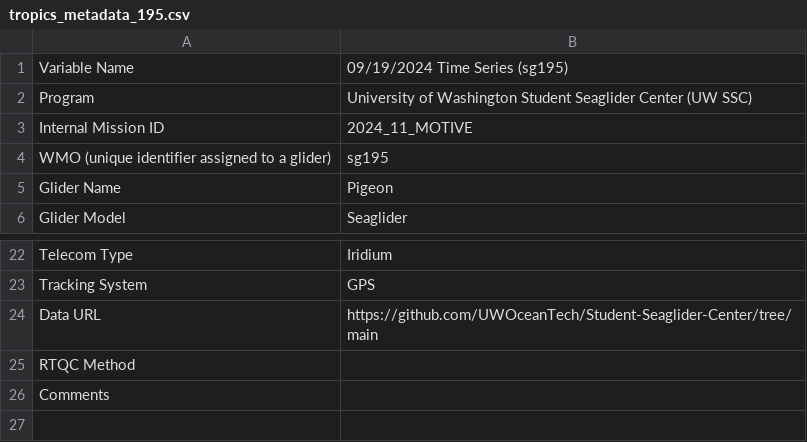
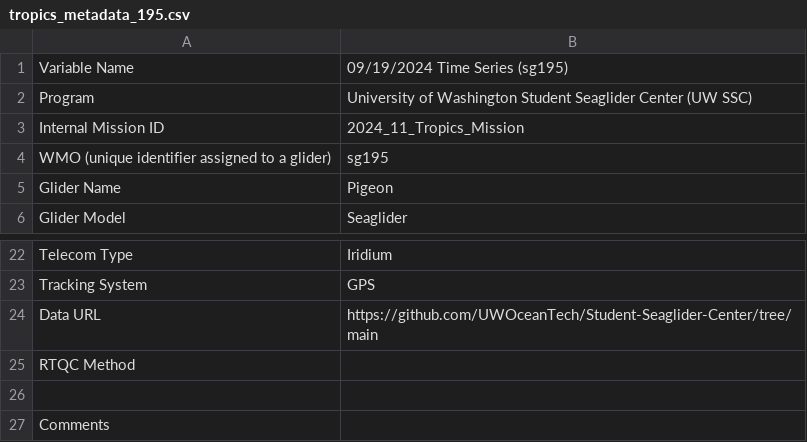
Before and after one commit to UWOceanTech/Student-Seaglider-Center, a CSV file: 2024_11_Tropics_Mission/tropics_metadata_195.csv, drawn as a sheet; only a part is shown, gaps mark what is left out.

Commit message:
Update tropics_metadata_195.csv

```diff
--- a/2024_11_Tropics_Mission/tropics_metadata_195.csv
+++ b/2024_11_Tropics_Mission/tropics_metadata_195.csv
@@ -2,3 +2,3 @@
 Program,University of Washington Student Seaglider Center (UW SSC)
-Internal Mission ID,2024_11_MOTIVE
+Internal Mission ID,2024_11_Tropics_Mission
 WMO (unique identifier assigned to a glider),sg195
@@ -25,2 +25,3 @@ Data URL,https://github.com/UWOceanTech/Student-Seaglider-Center/tree/main
 RTQC Method,
+
 Comments,
```
